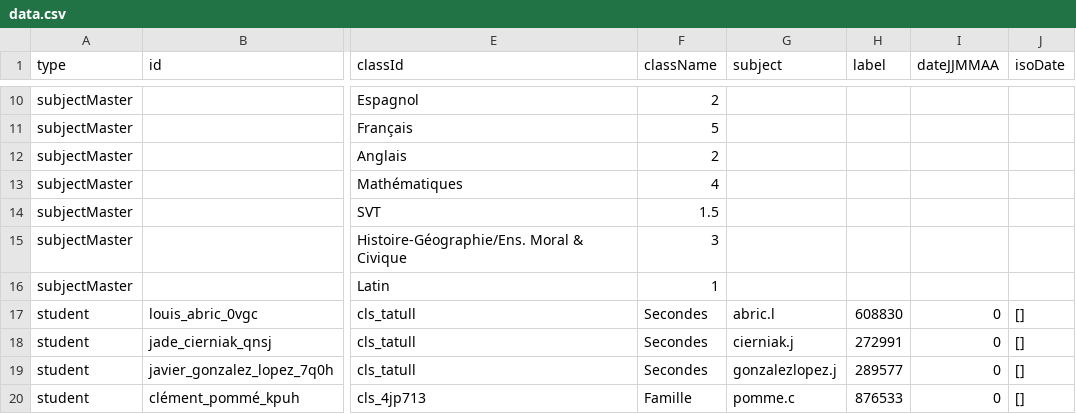
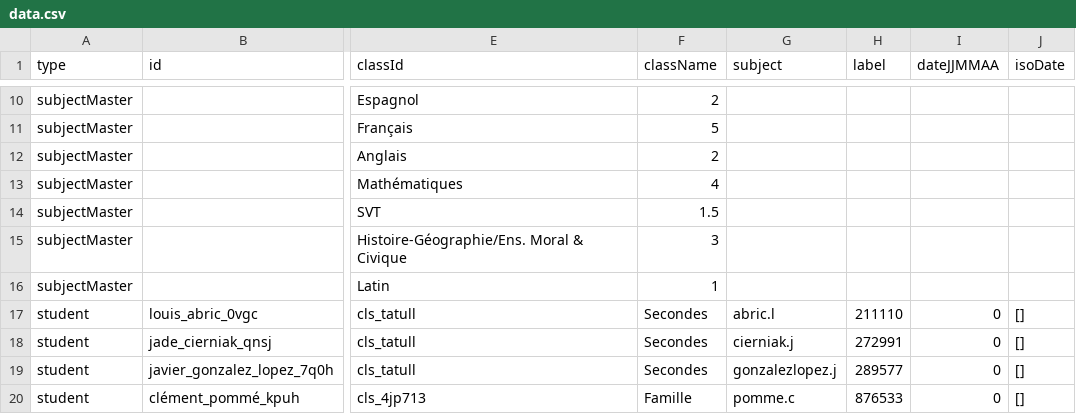
Before and after one commit to martinpomme/carnet-donnees, a CSV file: data.csv, drawn as a sheet; only a part is shown, gaps mark what is left out; the diff names each change by its address in the sheet, - before the commit and + after, or states it on an @@ line.

Commit message:
Update data from Carnet de notes

```diff
--- a/data.csv
+++ b/data.csv
-H17 (label): 608830
+H17 (label): 211110
```
